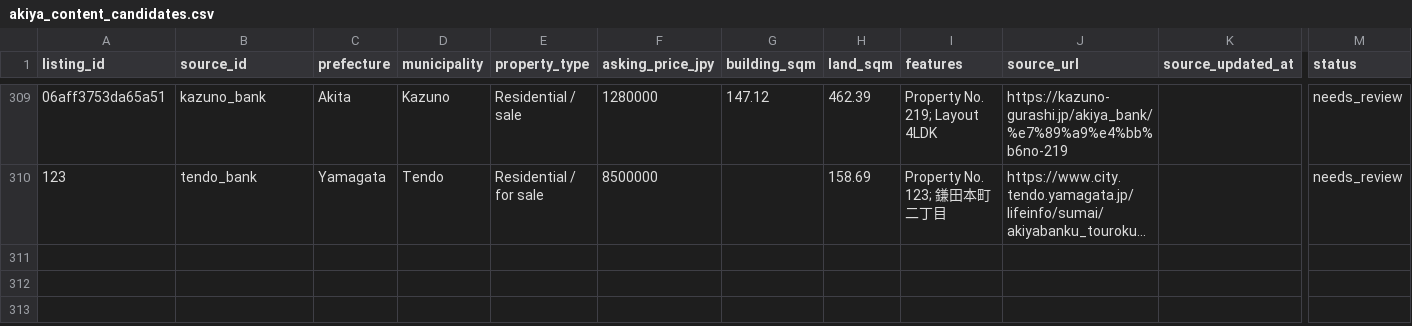
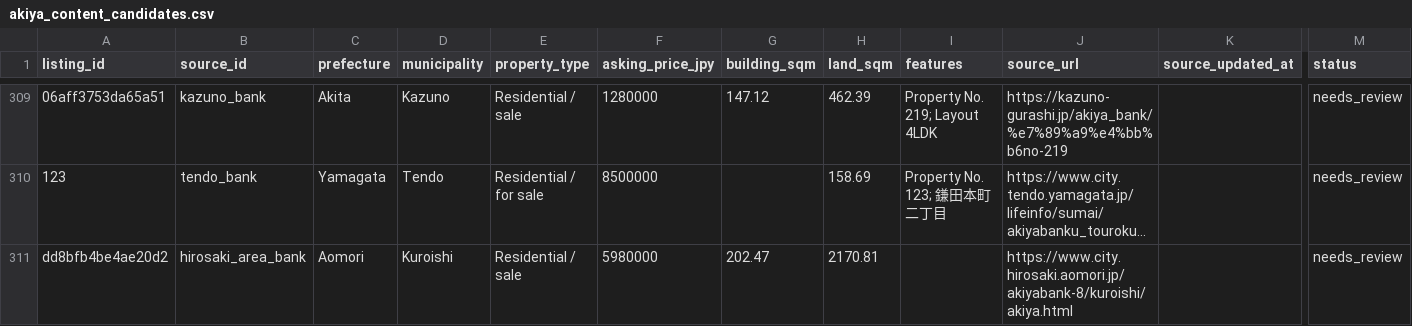
Before and after one commit to reokobayashi0620/tohoku-lodging-sales-ai, a CSV file: akiya_content_engine/data/akiya_content_candidates.csv, drawn as a sheet; only a part is shown, gaps mark what is left out; long unchanged cells end in …; rows hold the shown columns only; the diff names each change by its address in the sheet, - before the commit and + after, or states it on an @@ line.

```diff
--- a/akiya_content_engine/data/akiya_content_candidates.csv
+++ b/akiya_content_engine/data/akiya_content_candidates.csv
+row 311: dd8bfb4be4ae20d2 | hirosaki_area_bank | Aomori | Kuroishi | Residential / sale | 5980000 | 202.47 | 2170.81 |  | https://www.city.hirosaki.aomori.jp/akiyabank-8/kuroishi/akiya.html |  | needs_review
```
Also changed, not shown: akiya_content_engine/data/discovered_listings.csv, akiya_content_engine/data/discovered_listings_hirosaki.csv, 13 other files.
